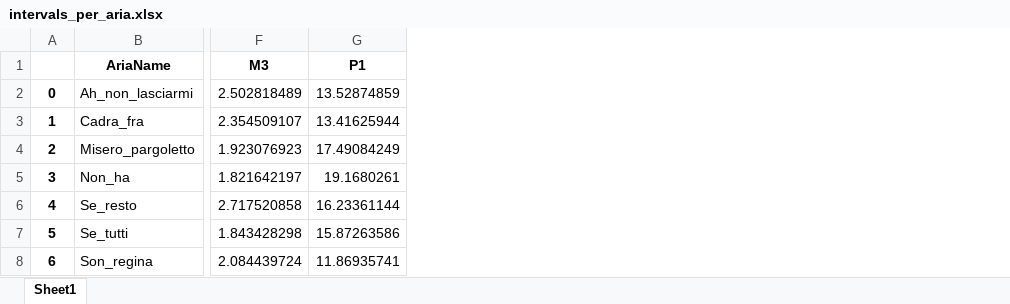
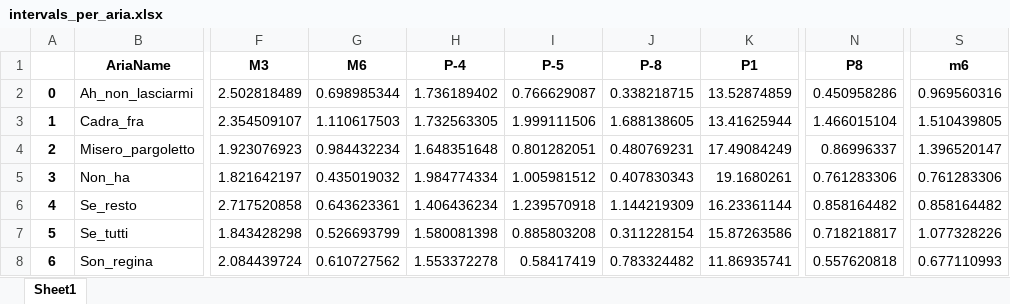
Before and after one commit to DIDONEproject/musif, an Excel workbook: intervals_per_aria.xlsx, sheet Sheet1, drawn as a sheet; only a part is shown, gaps mark what is left out; values as stored, in another font and other column widths than the file's, no borders; the diff names each change by its address in the sheet, - before the commit and + after, or states it on an @@ line.

```diff
--- a/intervals_per_aria.xlsx (sheet Sheet1)
+++ b/intervals_per_aria.xlsx (sheet Sheet1)
+column G (M6), rows 2-8: 0.698985344 | 1.110617503 | 0.984432234 | 0.435019032 | 0.643623361 | 0.526693799 | 0.610727562
+column H (P-4), rows 2-8: 1.736189402 | 1.732563305 | 1.648351648 | 1.984774334 | 1.406436234 | 1.580081398 | 1.553372278
+column I (P-5), rows 2-8: 0.766629087 | 1.999111506 | 0.801282051 | 1.005981512 | 1.239570918 | 0.885803208 | 0.58417419
+column J (P-8), rows 2-8: 0.338218715 | 1.688138605 | 0.480769231 | 0.407830343 | 1.144219309 | 0.311228154 | 0.783324482
+column N (P8), rows 2-8: 0.450958286 | 1.466015104 | 0.86996337 | 0.761283306 | 0.858164482 | 0.718218817 | 0.557620818
+column S (m6), rows 2-8: 0.969560316 | 1.510439805 | 1.396520147 | 0.761283306 | 0.858164482 | 1.077328226 | 0.677110993
```
Also changed, not shown: 7 other files.
